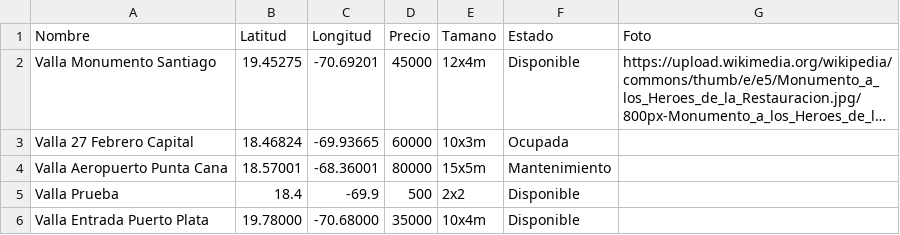
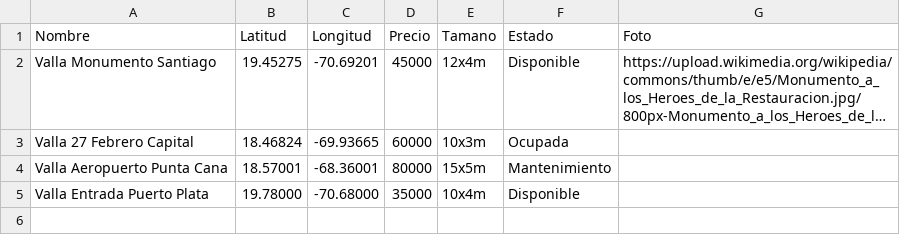
Before and after one commit to emilioalejandrodc-hue/vallas-rd-manager, a CSV file: base_datos_vallas.csv, drawn as a sheet; long unchanged cells end in …; the diff names each change by its address in the sheet, - before the commit and + after, or states it on an @@ line.

Commit message:
Fix CSV by removing duplicate header
Removed duplicate header and cleaned up CSV entries.

```diff
--- a/base_datos_vallas.csv
+++ b/base_datos_vallas.csv
-row 5: Valla Prueba | 18.4 | -69.9 | 500 | 2x2 | Disponible
```
